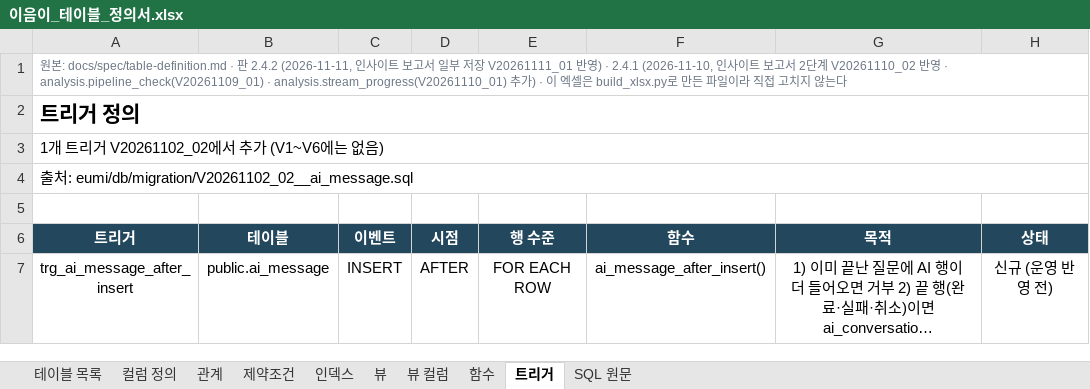
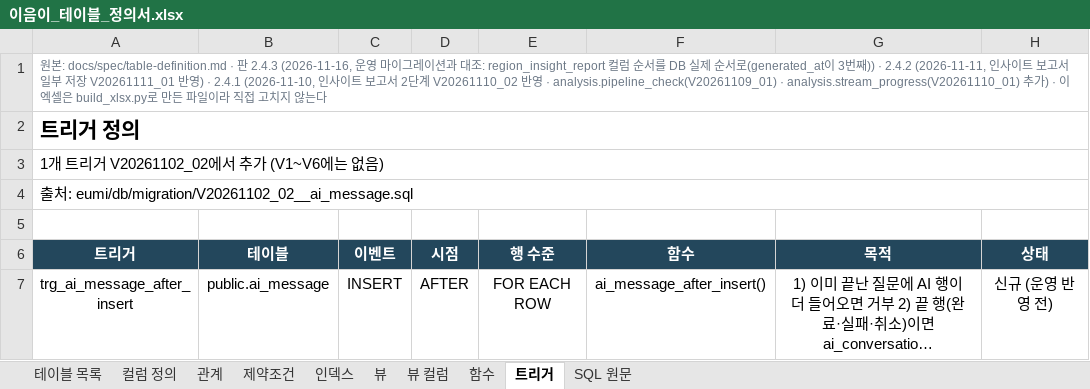
Before and after one commit to minjun069/Eumi, an Excel workbook: docs/spec/이음이_테이블_정의서.xlsx, sheet 트리거, drawn as a sheet; only a part is shown; long unchanged cells end in …; values as stored, in another font and other column widths than the file's, no borders; the diff names each change by its address in the sheet, - before the commit and + after, or states it on an @@ line.

```diff
--- a/docs/spec/이음이_테이블_정의서.xlsx (sheet 트리거)
+++ b/docs/spec/이음이_테이블_정의서.xlsx (sheet 트리거)
-A1 (트리거): …판 2.4.2 (2026-11-11,…
+A1 (트리거): …판 2.4.3 (2026-11-16, 운영 마이그레이션과 대조: region_insight_report 컬럼 순서를 DB 실제 순서로(generated_at이 3번째)) · 2.4.2 (2026-11-11,…
```
Also changed, not shown: sheet 컬럼 정의, sheet 함수, sheet 뷰, sheet 인덱스, sheet 관계, sheet 테이블 목록, 3 more sheets, docs/spec/이음이_기능명세표.xlsx, 4 other files.
